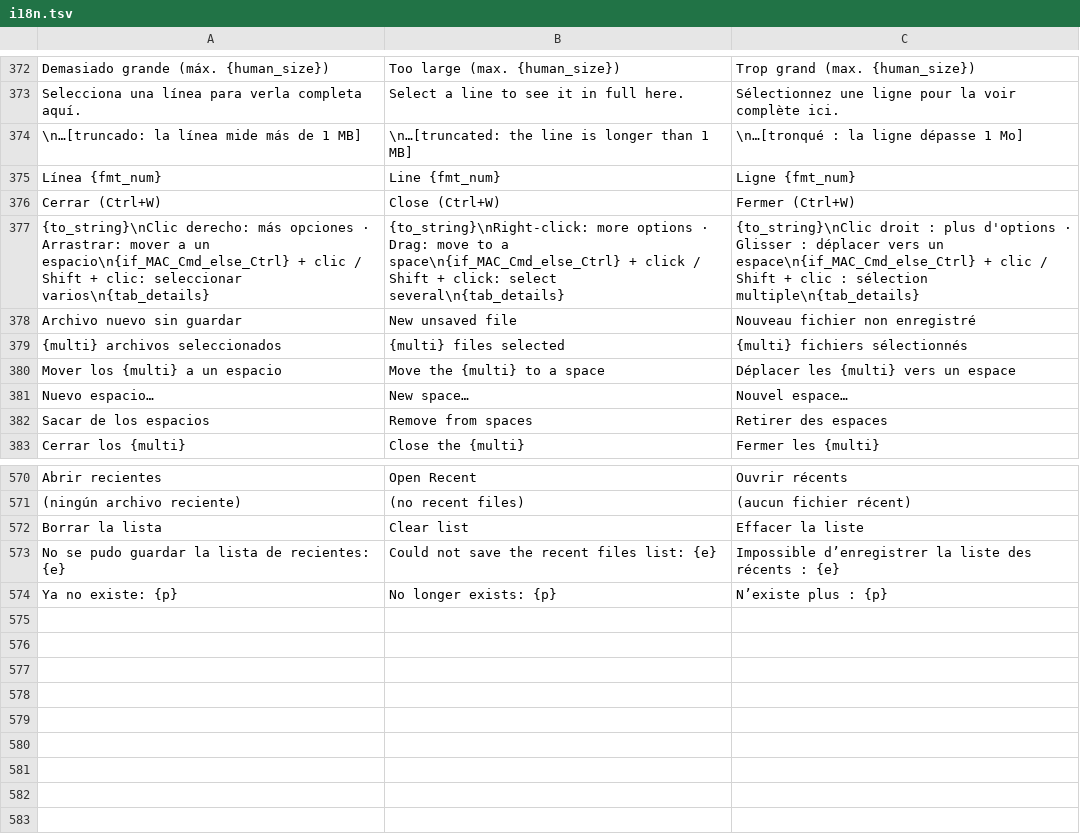
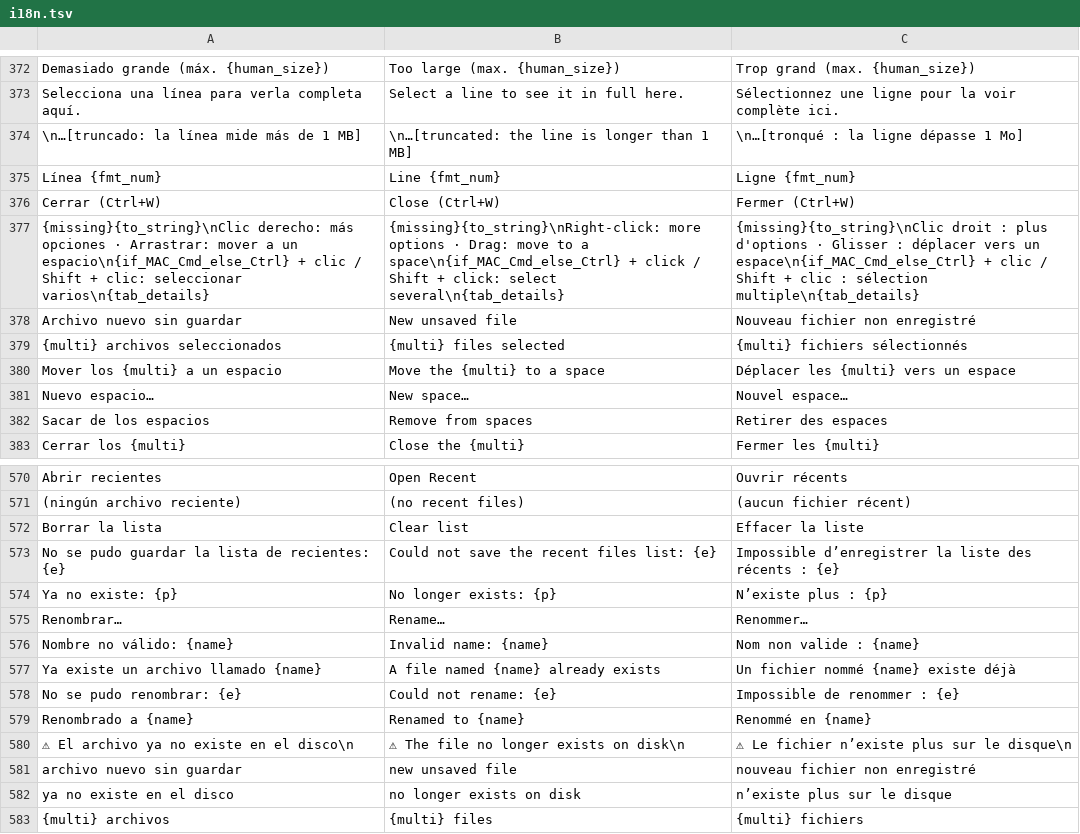
Before and after one commit to airylp/buscador, a TSV file: src/i18n.tsv, drawn as a sheet; only a part is shown, gaps mark what is left out.

Commit message:
Ícono con fondo blanco; arrastrar archivos (uno o varios) a un espacio funciona y muestra lo que se arrastra; nombre del archivo encima del editor; renombrar archivos desde el panel; al renombrar un espacio se selecciona el nombre; archivos que ya no existen en rojo tachado

```diff
--- a/src/i18n.tsv
+++ b/src/i18n.tsv
@@ -376,3 +376,3 @@ Línea {fmt_num}	Line {fmt_num}	Ligne {fmt_num}
 Cerrar (Ctrl+W)	Close (Ctrl+W)	Fermer (Ctrl+W)
-{to_string}\nClic derecho: más opciones · Arrastrar: mover a un espacio\n{if_MAC_Cmd_else_Ctrl} + clic / Shift + clic: seleccionar varios\n{tab_details}	{to_string}\nRight-click: more options · Drag: move to a space\n{if_MAC_Cmd_else_Ctrl} + click / Shift + click: select several\n{tab_details}	{to_string}\nClic droit : plus d'options · Glisser : déplacer vers un espace\n{if_MAC_Cmd_else_Ctrl} + clic / Shift + clic : sélection multiple\n{tab_details}
+{missing}{to_string}\nClic derecho: más opciones · Arrastrar: mover a un espacio\n{if_MAC_Cmd_else_Ctrl} + clic / Shift + clic: seleccionar varios\n{tab_details}	{missing}{to_string}\nRight-click: more options · Drag: move to a space\n{if_MAC_Cmd_else_Ctrl} + click / Shift + click: select several\n{tab_details}	{missing}{to_string}\nClic droit : plus d'options · Glisser : déplacer vers un espace\n{if_MAC_Cmd_else_Ctrl} + clic / Shift + clic : sélection multiple\n{tab_details}
 Archivo nuevo sin guardar	New unsaved file	Nouveau fichier non enregistré
@@ -574 +574,10 @@ No se pudo guardar la lista de recientes: {e}	Could not save the recent files li
 Ya no existe: {p}	No longer exists: {p}	N’existe plus : {p}
+Renombrar…	Rename…	Renommer…
+Nombre no válido: {name}	Invalid name: {name}	Nom non valide : {name}
+Ya existe un archivo llamado {name}	A file named {name} already exists	Un fichier nommé {name} existe déjà
+No se pudo renombrar: {e}	Could not rename: {e}	Impossible de renommer : {e}
+Renombrado a {name}	Renamed to {name}	Renommé en {name}
+⚠ El archivo ya no existe en el disco\n	⚠ The file no longer exists on disk\n	⚠ Le fichier n’existe plus sur le disque\n
+archivo nuevo sin guardar	new unsaved file	nouveau fichier non enregistré
+ya no existe en el disco	no longer exists on disk	n’existe plus sur le disque
+{multi} archivos	{multi} files	{multi} fichiers
```
Also changed, not shown: 2 other files.
